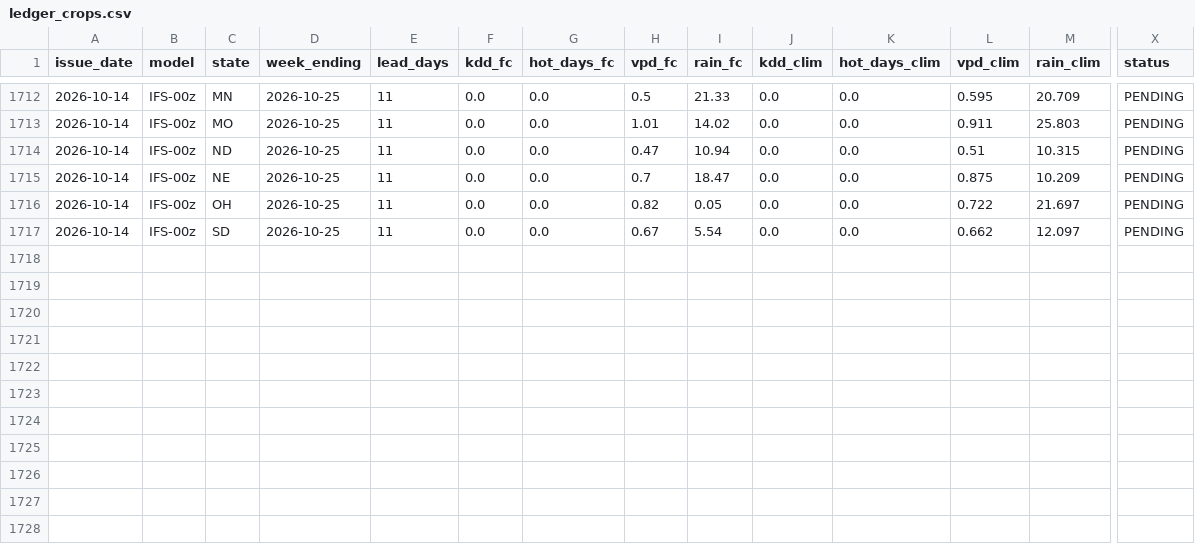
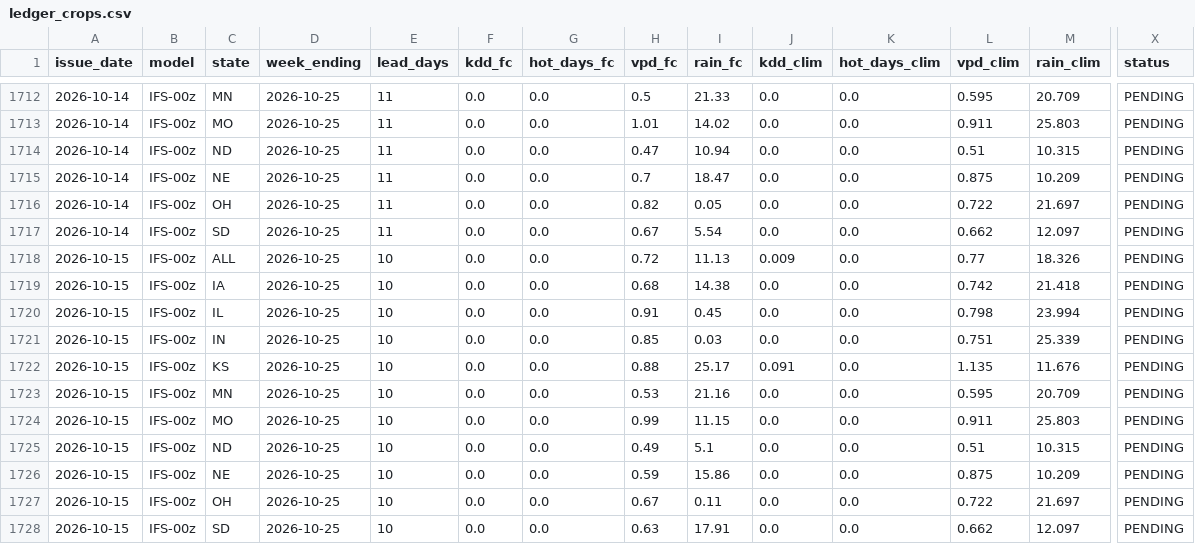
Before and after one commit to quantarram/climate-energy-dashboard, a CSV file: data/ledger_crops.csv, drawn as a sheet; only a part is shown, gaps mark what is left out; rows hold the shown columns only; the diff names each change by its address in the sheet, - before the commit and + after, or states it on an @@ line.

```diff
--- a/data/ledger_crops.csv
+++ b/data/ledger_crops.csv
+row 1718: 2026-10-15 | IFS-00z | ALL | 2026-10-25 | 10 | 0.0 | 0.0 | 0.72 | 11.13 | 0.009 | 0.0 | 0.77 | 18.326 | PENDING
+row 1719: 2026-10-15 | IFS-00z | IA | 2026-10-25 | 10 | 0.0 | 0.0 | 0.68 | 14.38 | 0.0 | 0.0 | 0.742 | 21.418 | PENDING
+row 1720: 2026-10-15 | IFS-00z | IL | 2026-10-25 | 10 | 0.0 | 0.0 | 0.91 | 0.45 | 0.0 | 0.0 | 0.798 | 23.994 | PENDING
+row 1721: 2026-10-15 | IFS-00z | IN | 2026-10-25 | 10 | 0.0 | 0.0 | 0.85 | 0.03 | 0.0 | 0.0 | 0.751 | 25.339 | PENDING
+row 1722: 2026-10-15 | IFS-00z | KS | 2026-10-25 | 10 | 0.0 | 0.0 | 0.88 | 25.17 | 0.091 | 0.0 | 1.135 | 11.676 | PENDING
+row 1723: 2026-10-15 | IFS-00z | MN | 2026-10-25 | 10 | 0.0 | 0.0 | 0.53 | 21.16 | 0.0 | 0.0 | 0.595 | 20.709 | PENDING
+row 1724: 2026-10-15 | IFS-00z | MO | 2026-10-25 | 10 | 0.0 | 0.0 | 0.99 | 11.15 | 0.0 | 0.0 | 0.911 | 25.803 | PENDING
+row 1725: 2026-10-15 | IFS-00z | ND | 2026-10-25 | 10 | 0.0 | 0.0 | 0.49 | 5.1 | 0.0 | 0.0 | 0.51 | 10.315 | PENDING
+row 1726: 2026-10-15 | IFS-00z | NE | 2026-10-25 | 10 | 0.0 | 0.0 | 0.59 | 15.86 | 0.0 | 0.0 | 0.875 | 10.209 | PENDING
+row 1727: 2026-10-15 | IFS-00z | OH | 2026-10-25 | 10 | 0.0 | 0.0 | 0.67 | 0.11 | 0.0 | 0.0 | 0.722 | 21.697 | PENDING
+row 1728: 2026-10-15 | IFS-00z | SD | 2026-10-25 | 10 | 0.0 | 0.0 | 0.63 | 17.91 | 0.0 | 0.0 | 0.662 | 12.097 | PENDING
```
Also changed, not shown: data/ledger_burn.csv, data/ledger_decision_signals.csv, 6 other files.
